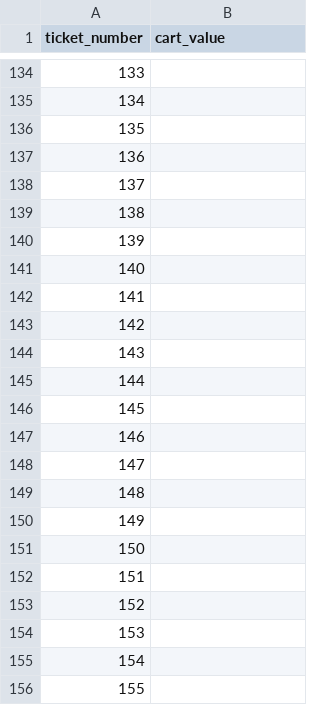
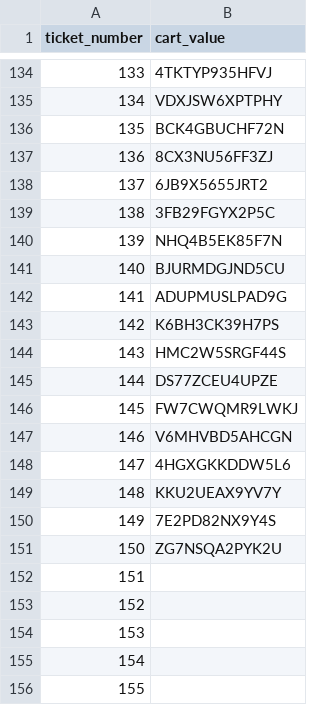
Before and after one commit to njligames/MSFDCashbashSite, a CSV file: cart_values.csv, drawn as a sheet; only a part is shown, gaps mark what is left out; the diff covers the shown part only.

```diff
--- a/cart_values.csv
+++ b/cart_values.csv
@@ -134,19 +134,19 @@ ticket_number,cart_value
-133,
-134,
-135,
-136,
-137,
-138,
-139,
-140,
-141,
-142,
-143,
-144,
-145,
-146,
-147,
-148,
-149,
-150,
+133,4TKTYP935HFVJ
+134,VDXJSW6XPTPHY
+135,BCK4GBUCHF72N
+136,8CX3NU56FF3ZJ
+137,6JB9X5655JRT2
+138,3FB29FGYX2P5C
+139,NHQ4B5EK85F7N
+140,BJURMDGJND5CU
+141,ADUPMUSLPAD9G
+142,K6BH3CK39H7PS
+143,HMC2W5SRGF44S
+144,DS77ZCEU4UPZE
+145,FW7CWQMR9LWKJ
+146,V6MHVBD5AHCGN
+147,4HGXGKKDDW5L6
+148,KKU2UEAX9YV7Y
+149,7E2PD82NX9Y4S
+150,ZG7NSQA2PYK2U
 151,
```
Also changed, not shown: 27 edited cells elsewhere in this file, 45 other files.
